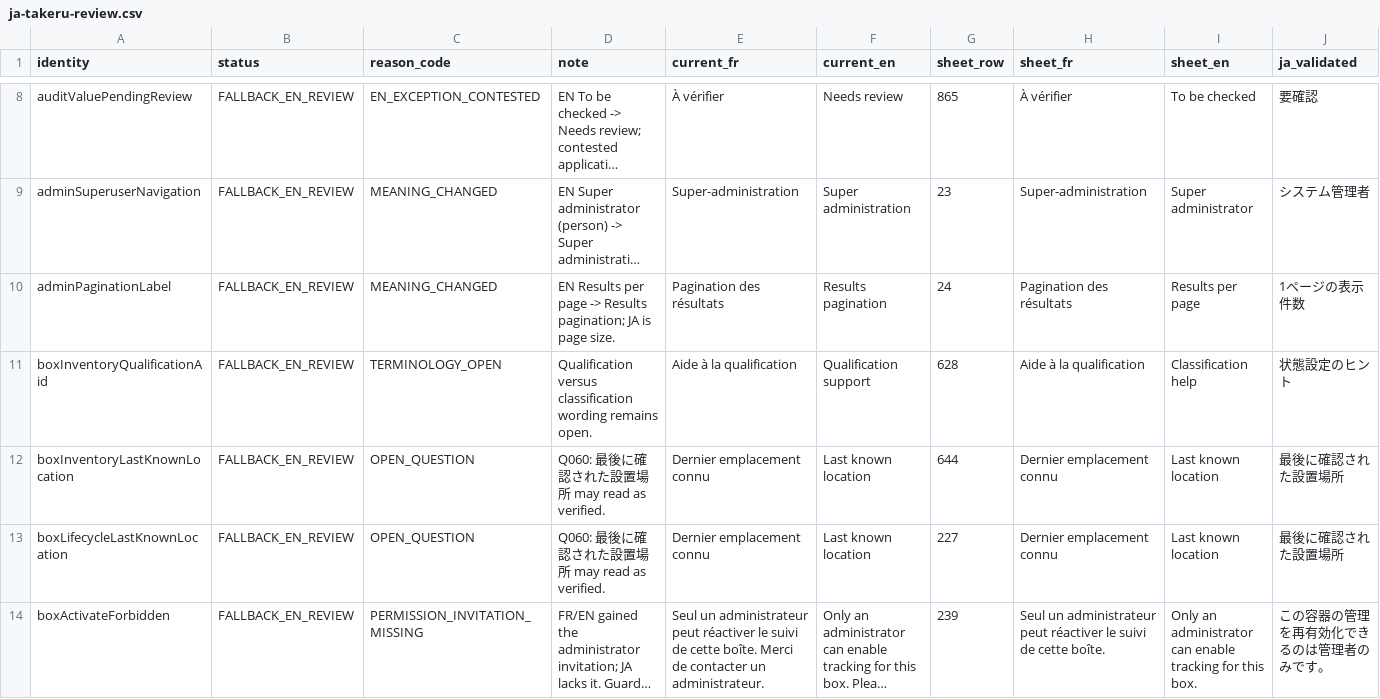
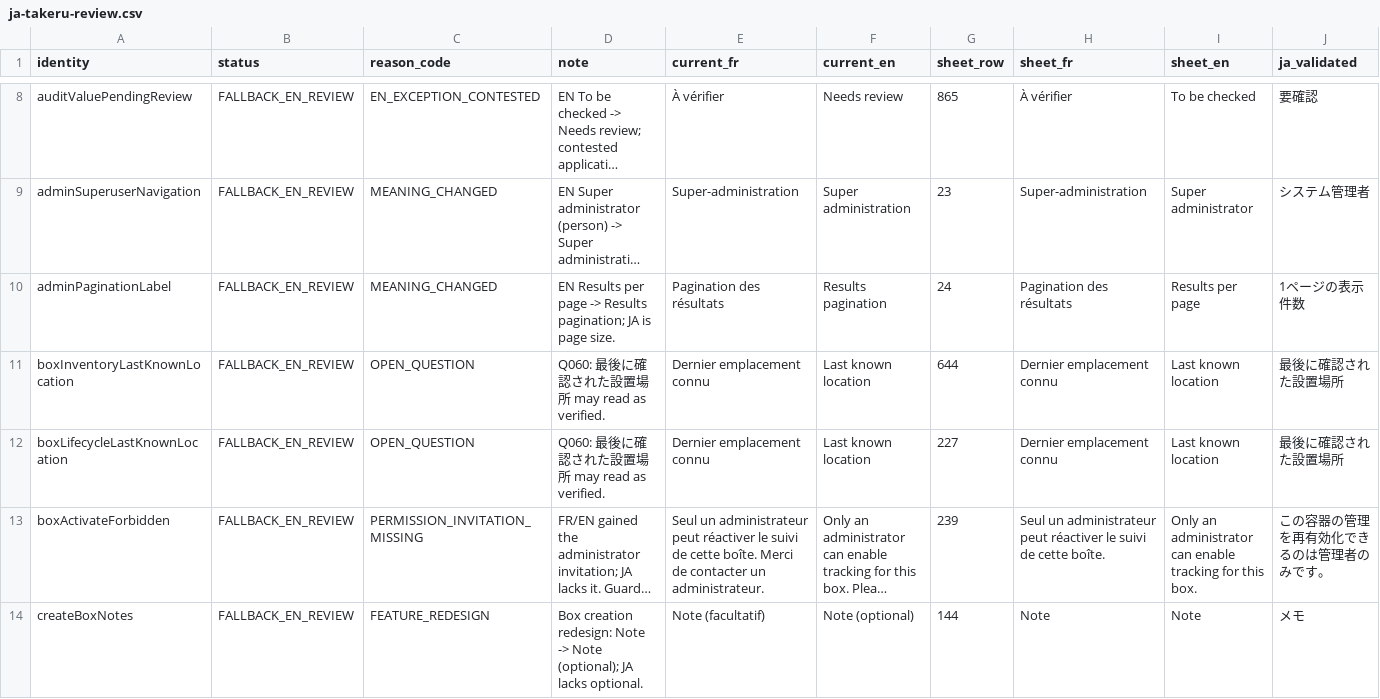
Before and after one commit to Anthony2210/POLYPBASE, a CSV file: docs/translation-review/japanese/ja-takeru-review.csv, drawn as a sheet; only a part is shown, gaps mark what is left out; the shorter side is filled out with more unchanged rows; long unchanged cells end in …; the diff covers the shown part only; the diff names each change by its address in the sheet, - before the commit and + after, or states it on an @@ line.

```diff
--- a/docs/translation-review/japanese/ja-takeru-review.csv
+++ b/docs/translation-review/japanese/ja-takeru-review.csv
-row 11: boxInventoryQualificationAid | FALLBACK_EN_REVIEW | TERMINOLOGY_OPEN | Qualification versus classification wording remains open. | Aide à la qualification | Qualification support | 628 | Aide à la qualification | Classification help | 状態設定のヒント
```
Also changed, not shown: 2 removed rows elsewhere in this file, docs/translation-review/japanese/ja-manifest.csv, 5 other files.
